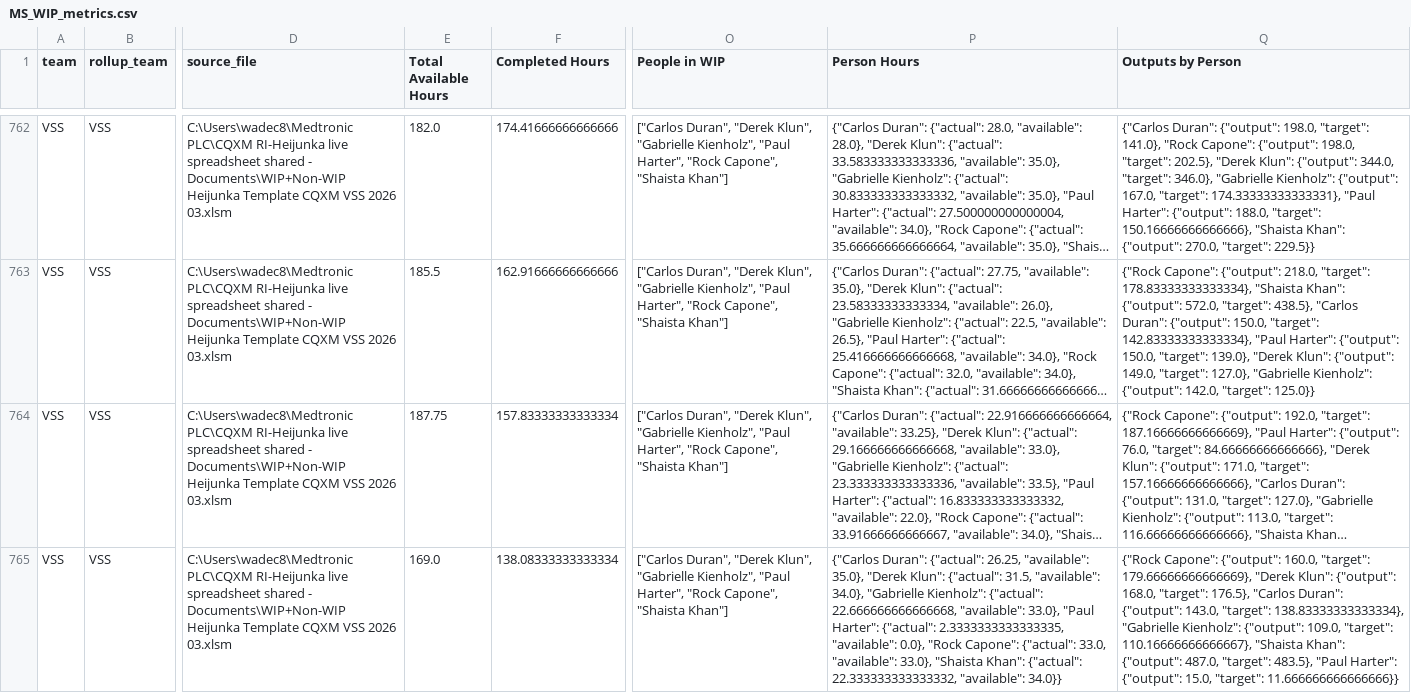
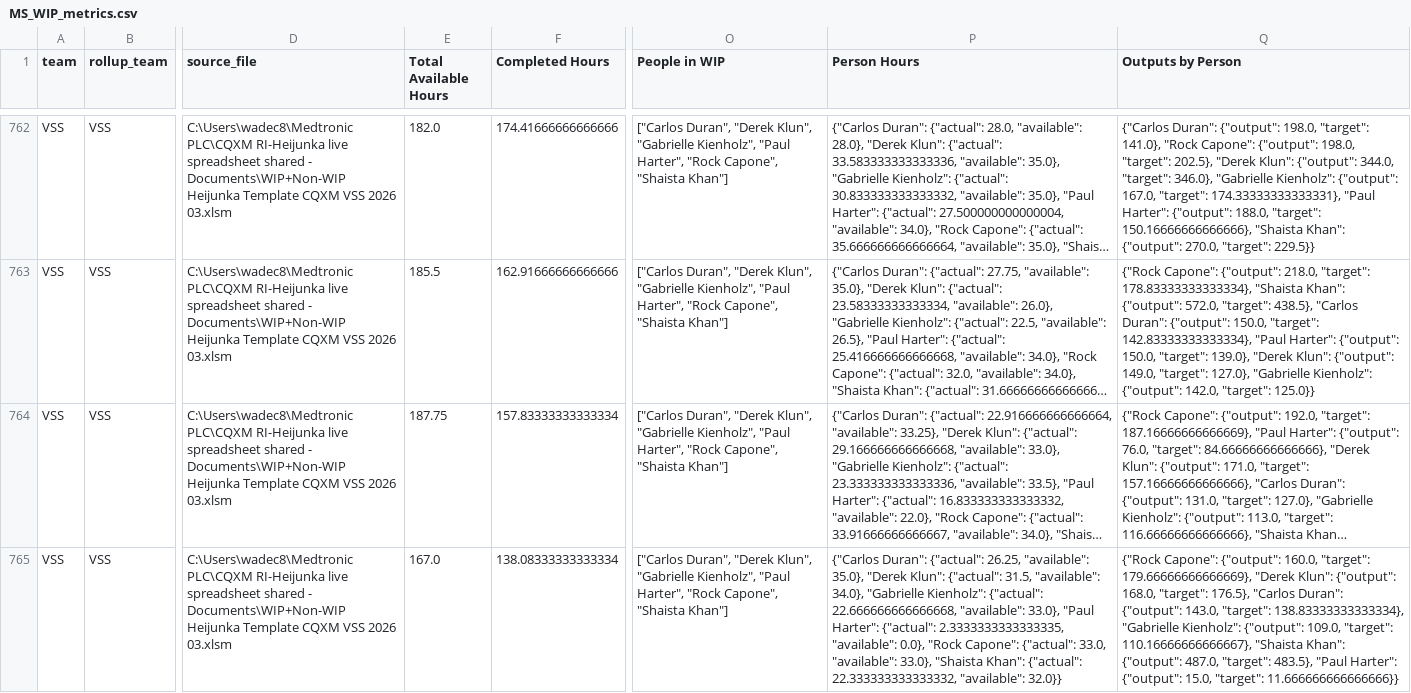
Before and after one commit to 17wadeche/heijunka-dev, a CSV file: MS_DATA/MS_WIP_metrics.csv, drawn as a sheet; only a part is shown, gaps mark what is left out; long unchanged cells end in …; the diff covers the shown part only; the diff names each change by its address in the sheet, - before the commit and + after, or states it on an @@ line.

```diff
--- a/MS_DATA/MS_WIP_metrics.csv
+++ b/MS_DATA/MS_WIP_metrics.csv
-E765 (Total Available Hours): 169.0
+E765 (Total Available Hours): 167.0
-P765 (Person Hours): …22.333333333333332, "available": 34.0}}
+P765 (Person Hours): …22.333333333333332, "available": 32.0}}
```
Also changed, not shown: 145 edited cells elsewhere in this file, CRM_DATA/CRM_WIP.csv, CRM_DATA/crm_non_wip_activities.csv, 10 other files.
